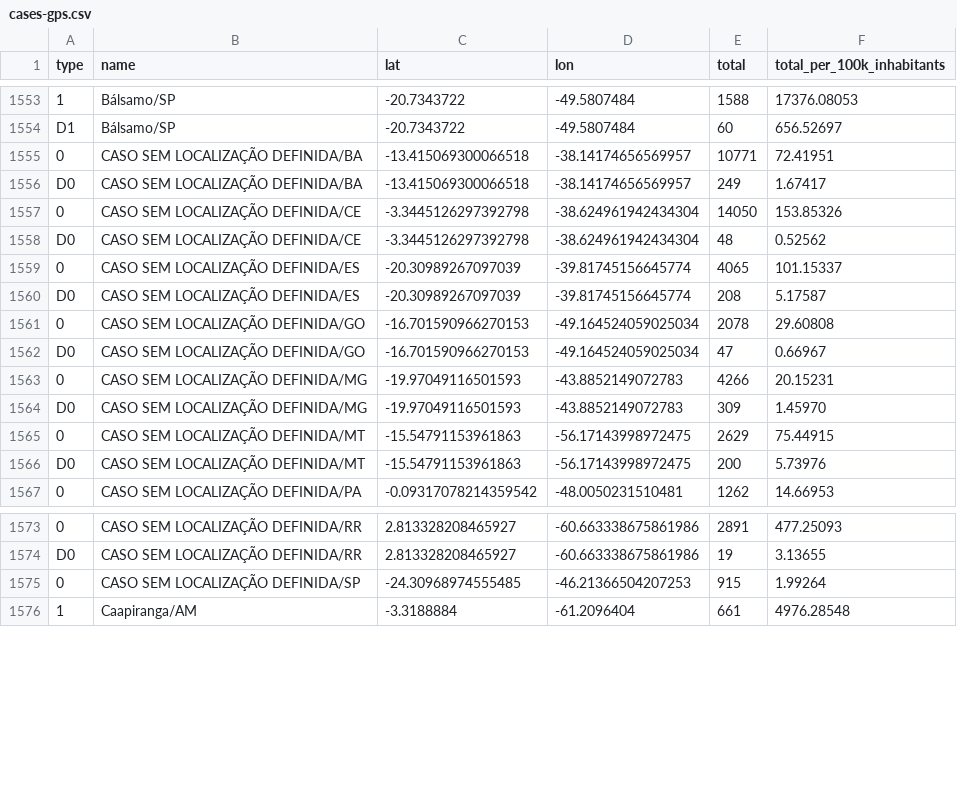
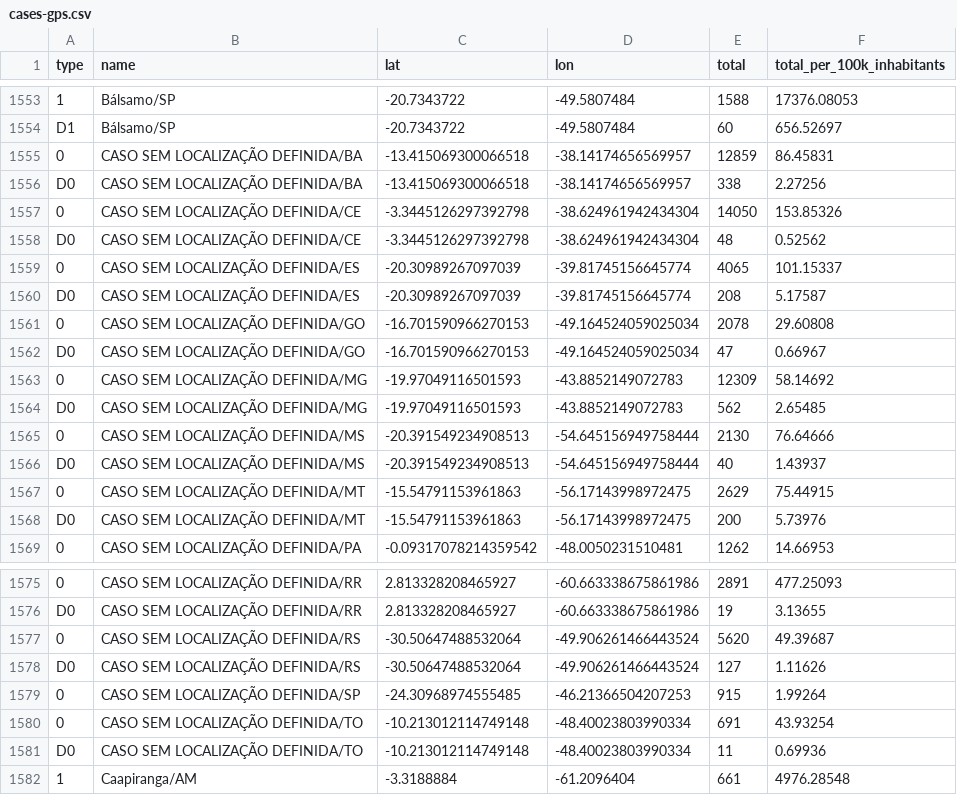
Before and after one commit to araguaci/covid19br, a CSV file: cases-gps.csv, drawn as a sheet; only a part is shown, gaps mark what is left out; the diff names each change by its address in the sheet, - before the commit and + after, or states it on an @@ line.

```diff
--- a/cases-gps.csv
+++ b/cases-gps.csv
-E1555 (total): 10771
+E1555 (total): 12859
-F1555 (total_per_100k_inhabitants): 72.41951
+F1555 (total_per_100k_inhabitants): 86.45831
-E1556 (total): 249
+E1556 (total): 338
-F1556 (total_per_100k_inhabitants): 1.67417
+F1556 (total_per_100k_inhabitants): 2.27256
-E1563 (total): 4266
+E1563 (total): 12309
-F1563 (total_per_100k_inhabitants): 20.15231
+F1563 (total_per_100k_inhabitants): 58.14692
-E1564 (total): 309
+E1564 (total): 562
-F1564 (total_per_100k_inhabitants): 1.45970
+F1564 (total_per_100k_inhabitants): 2.65485
+row 1565: 0 | CASO SEM LOCALIZAÇÃO DEFINIDA/MS | -20.391549234908513 | -54.645156949758444 | 2130 | 76.64666
+row 1566: D0 | CASO SEM LOCALIZAÇÃO DEFINIDA/MS | -20.391549234908513 | -54.645156949758444 | 40 | 1.43937
+row 1577: 0 | CASO SEM LOCALIZAÇÃO DEFINIDA/RS | -30.50647488532064 | -49.906261466443524 | 5620 | 49.39687
+row 1578: D0 | CASO SEM LOCALIZAÇÃO DEFINIDA/RS | -30.50647488532064 | -49.906261466443524 | 127 | 1.11626
+row 1580: 0 | CASO SEM LOCALIZAÇÃO DEFINIDA/TO | -10.213012114749148 | -48.40023803990334 | 691 | 43.93254
+row 1581: D0 | CASO SEM LOCALIZAÇÃO DEFINIDA/TO | -10.213012114749148 | -48.40023803990334 | 11 | 0.69936
```
Also changed, not shown: _tests_meta.csv, cases-brazil-cities.csv, 5 other files.
